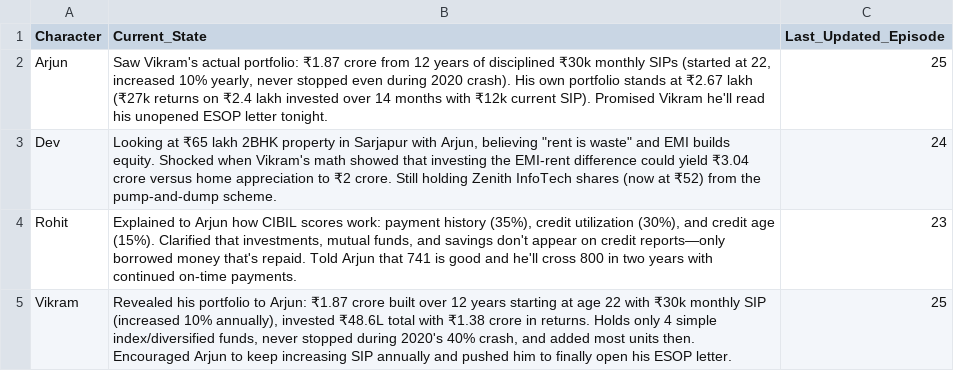
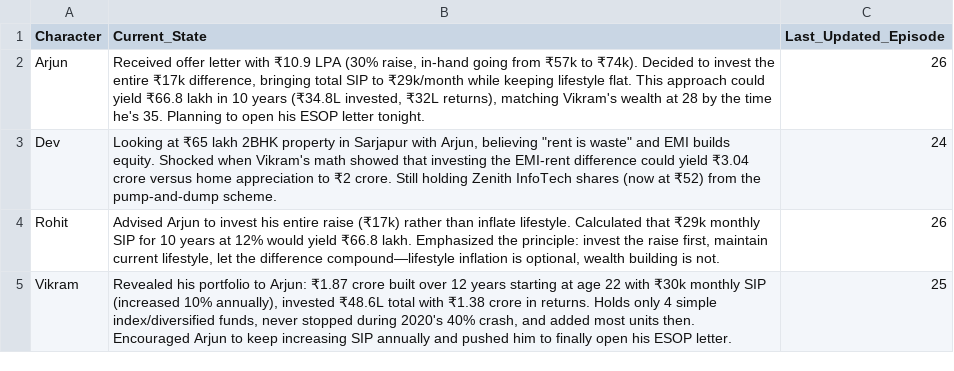
Before and after one commit to munshialok3/arjun-money-diaries, a CSV file: backups/sheets/Story_State.csv, drawn as a sheet.

```diff
--- a/backups/sheets/Story_State.csv
+++ b/backups/sheets/Story_State.csv
@@ -1,5 +1,5 @@
 Character,Current_State,Last_Updated_Episode
-Arjun,"Saw Vikram's actual portfolio: ₹1.87 crore from 12 years of disciplined ₹30k monthly SIPs (started at 22, increased 10% yearly, never stopped even during 2020 crash). His own portfolio stands at ₹2.67 lakh (₹27k returns on ₹2.4 lakh invested over 14 months with ₹12k current SIP). Promised Vikram he'll read his unopened ESOP letter tonight.",25
+Arjun,"Received offer letter with ₹10.9 LPA (30% raise, in-hand going from ₹57k to ₹74k). Decided to invest the entire ₹17k difference, bringing total SIP to ₹29k/month while keeping lifestyle flat. This approach could yield ₹66.8 lakh in 10 years (₹34.8L invested, ₹32L returns), matching Vikram's wealth at 28 by the time he's 35. Planning to open his ESOP letter tonight.",26
 Dev,"Looking at ₹65 lakh 2BHK property in Sarjapur with Arjun, believing ""rent is waste"" and EMI builds equity. Shocked when Vikram's math showed that investing the EMI-rent difference could yield ₹3.04 crore versus home appreciation to ₹2 crore. Still holding Zenith InfoTech shares (now at ₹52) from the pump-and-dump scheme.",24
-Rohit,"Explained to Arjun how CIBIL scores work: payment history (35%), credit utilization (30%), and credit age (15%). Clarified that investments, mutual funds, and savings don't appear on credit reports—only borrowed money that's repaid. Told Arjun that 741 is good and he'll cross 800 in two years with continued on-time payments.",23
+Rohit,"Advised Arjun to invest his entire raise (₹17k) rather than inflate lifestyle. Calculated that ₹29k monthly SIP for 10 years at 12% would yield ₹66.8 lakh. Emphasized the principle: invest the raise first, maintain current lifestyle, let the difference compound—lifestyle inflation is optional, wealth building is not.",26
 Vikram,"Revealed his portfolio to Arjun: ₹1.87 crore built over 12 years starting at age 22 with ₹30k monthly SIP (increased 10% annually), invested ₹48.6L total with ₹1.38 crore in returns. Holds only 4 simple index/diversified funds, never stopped during 2020's 40% crash, and added most units then. Encouraged Arjun to keep increasing SIP annually and pushed him to finally open his ESOP letter.",25
```
Also changed, not shown: backups/sheets/Episodes.csv.
